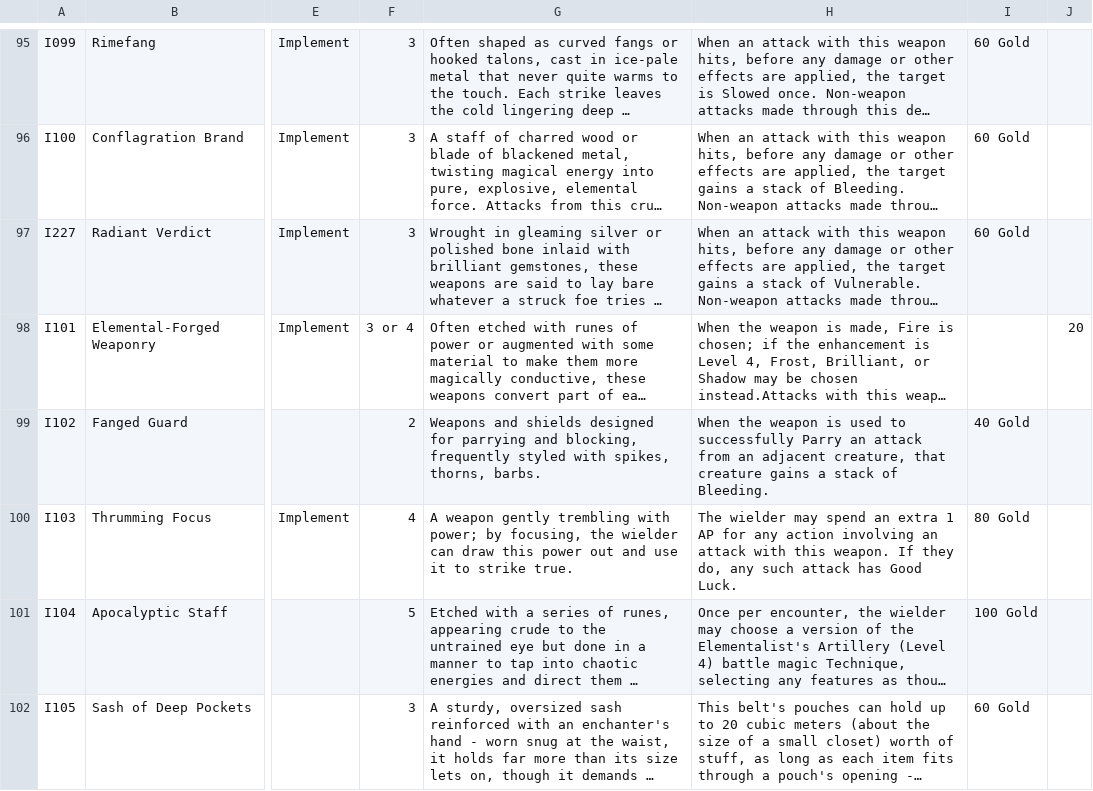
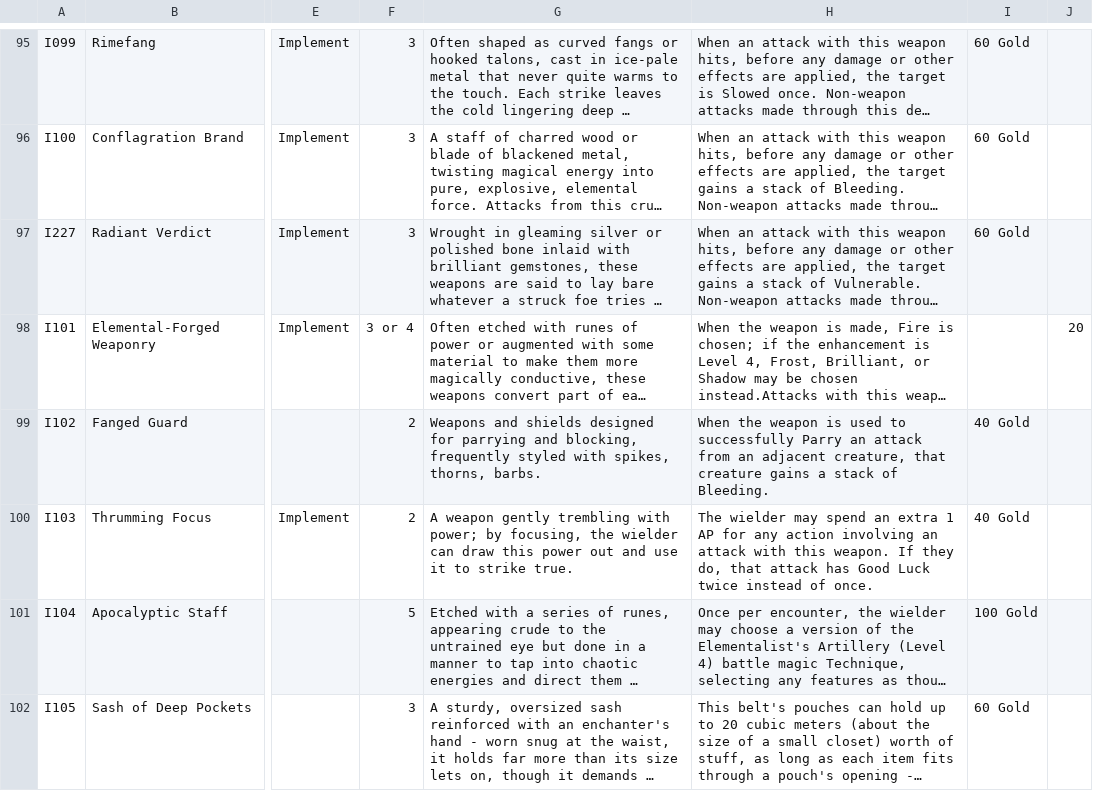
Before and after one commit to sessorach/flagonquest, a CSV file: scripts/items.csv, drawn as a sheet; only a part is shown, gaps mark what is left out; long unchanged cells end in …; the diff names each change by its address in the sheet, - before the commit and + after, or states it on an @@ line.

```diff
--- a/scripts/items.csv
+++ b/scripts/items.csv
-F100: 4
+F100: 2
-H100: …they do, any such attack has Good Luck.
+H100: …they do, that attack has Good Luck twice instead of once.
-I100: 80 Gold
+I100: 40 Gold
```
Also changed, not shown: design/balance_ledger.csv, design/balance_weights.csv, 3 other files.
